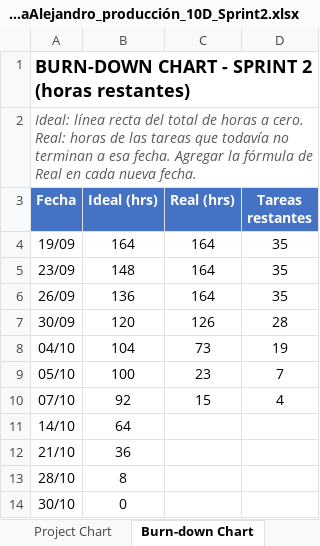
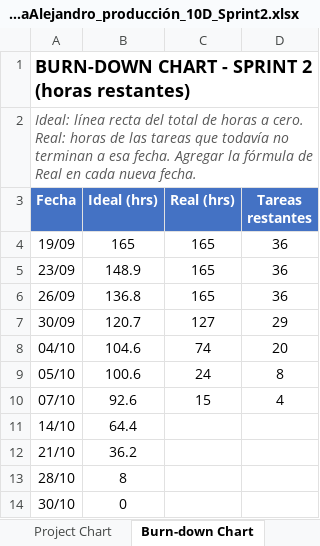
Before and after one commit to AlexAP1115web/Ecos-Del-Grimorio, an Excel workbook: Documentacion/Producto2/PérezAlcántaraAlejandro_producción_10D_Sprint2.xlsx, sheet Burn-down Chart, drawn as a sheet; values as stored, in another font and other column widths than the file's, no borders; charts and pictures not drawn; the diff names each change by its address in the sheet, - before the commit and + after, or states it on an @@ line.

```diff
--- a/Documentacion/Producto2/PérezAlcántaraAlejandro_producción_10D_Sprint2.xlsx (sheet Burn-down Chart)
+++ b/Documentacion/Producto2/PérezAlcántaraAlejandro_producción_10D_Sprint2.xlsx (sheet Burn-down Chart)
-B4 (Ideal (hrs)): 164
+B4 (Ideal (hrs)): 165
-C4:C6 (Real (hrs)): 164
+C4:C6 (Real (hrs)): 165
-D4:D6 (Tareas restantes): 35
+D4:D6 (Tareas restantes): 36
-B5 (Ideal (hrs)): 148
+B5 (Ideal (hrs)): 148.9
-B6 (Ideal (hrs)): 136
+B6 (Ideal (hrs)): 136.8
-B7 (Ideal (hrs)): 120
+B7 (Ideal (hrs)): 120.7
-C7 (Real (hrs)): 126
+C7 (Real (hrs)): 127
-D7 (Tareas restantes): 28
+D7 (Tareas restantes): 29
-B8 (Ideal (hrs)): 104
+B8 (Ideal (hrs)): 104.6
-C8 (Real (hrs)): 73
+C8 (Real (hrs)): 74
-D8 (Tareas restantes): 19
+D8 (Tareas restantes): 20
-B9 (Ideal (hrs)): 100
+B9 (Ideal (hrs)): 100.6
-C9 (Real (hrs)): 23
+C9 (Real (hrs)): 24
-D9 (Tareas restantes): 7
+D9 (Tareas restantes): 8
-B10 (Ideal (hrs)): 92
+B10 (Ideal (hrs)): 92.6
-B11 (Ideal (hrs)): 64
+B11 (Ideal (hrs)): 64.4
-B12 (Ideal (hrs)): 36
+B12 (Ideal (hrs)): 36.2
```
Also changed, not shown: sheet Sprint Backlog, sheet Buglist, sheet Task Chart, sheet Sprint Review, sheet Pruebas Alfa, sheet Daily Huddle, formulas that keep their value, charts or pictures, 3 other files.
